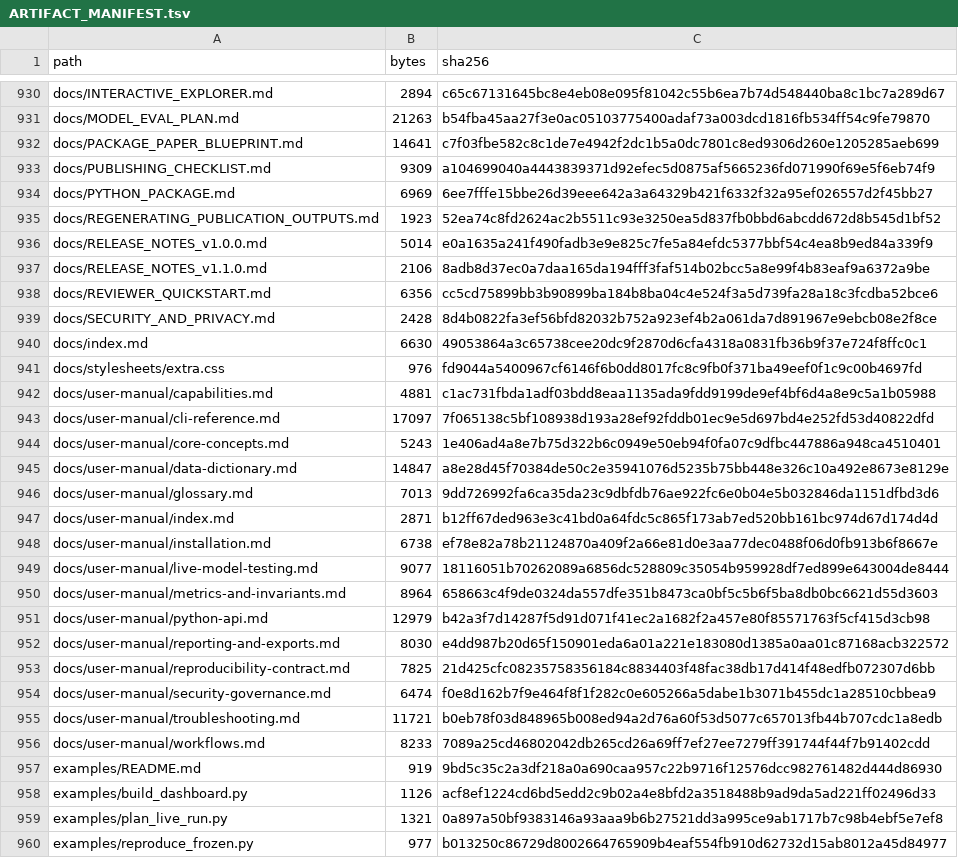
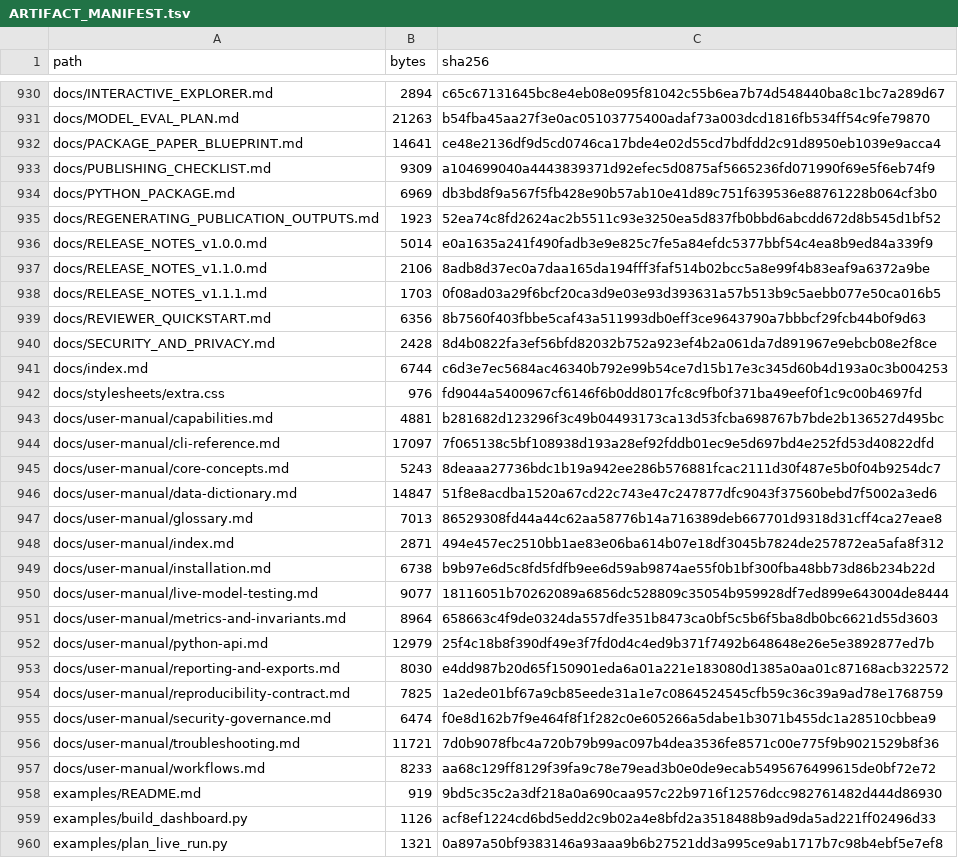
Before and after one commit to Elias-Abebe-Gasparini/PQID-Bench, a TSV file: ARTIFACT_MANIFEST.tsv, drawn as a sheet; only a part is shown, gaps mark what is left out; the shorter side is filled out with more unchanged rows; the diff covers the shown part only.

Commit message:
Link the O6 preregistration from PyPI (#21)
Publish the provenance-only pqid-bench 1.1.1 patch with a prominent O6/OSF preregistration link, synchronized package metadata, documentation, SBOM, and unchanged-science release boundaries.

```diff
--- a/ARTIFACT_MANIFEST.tsv
+++ b/ARTIFACT_MANIFEST.tsv
@@ -931,5 +931,5 @@ docs/INTERACTIVE_EXPLORER.md	2894	c65c67131645bc8e4eb08e095f81042c55b6ea7b74d548
 docs/MODEL_EVAL_PLAN.md	21263	b54fba45aa27f3e0ac05103775400adaf73a003dcd1816fb534ff54c9fe79870
-docs/PACKAGE_PAPER_BLUEPRINT.md	14641	c7f03fbe582c8c1de7e4942f2dc1b5a0dc7801c8ed9306d260e1205285aeb699
+docs/PACKAGE_PAPER_BLUEPRINT.md	14641	ce48e2136df9d5cd0746ca17bde4e02d55cd7bdfdd2c91d8950eb1039e9acca4
 docs/PUBLISHING_CHECKLIST.md	9309	a104699040a4443839371d92efec5d0875af5665236fd071990f69e5f6eb74f9
-docs/PYTHON_PACKAGE.md	6969	6ee7fffe15bbe26d39eee642a3a64329b421f6332f32a95ef026557d2f45bb27
+docs/PYTHON_PACKAGE.md	6969	db3bd8f9a567f5fb428e90b57ab10e41d89c751f639536e88761228b064cf3b0
 docs/REGENERATING_PUBLICATION_OUTPUTS.md	1923	52ea74c8fd2624ac2b5511c93e3250ea5d837fb0bbd6abcdd672d8b545d1bf52
@@ -937,21 +937,22 @@ docs/RELEASE_NOTES_v1.0.0.md	5014	e0a1635a241f490fadb3e9e825c7fe5a84efdc5377bbf5
 docs/RELEASE_NOTES_v1.1.0.md	2106	8adb8d37ec0a7daa165da194fff3faf514b02bcc5a8e99f4b83eaf9a6372a9be
-docs/REVIEWER_QUICKSTART.md	6356	cc5cd75899bb3b90899ba184b8ba04c4e524f3a5d739fa28a18c3fcdba52bce6
+docs/RELEASE_NOTES_v1.1.1.md	1703	0f08ad03a29f6bcf20ca3d9e03e93d393631a57b513b9c5aebb077e50ca016b5
+docs/REVIEWER_QUICKSTART.md	6356	8b7560f403fbbe5caf43a511993db0eff3ce9643790a7bbbcf29fcb44b0f9d63
 docs/SECURITY_AND_PRIVACY.md	2428	8d4b0822fa3ef56bfd82032b752a923ef4b2a061da7d891967e9ebcb08e2f8ce
-docs/index.md	6630	49053864a3c65738cee20dc9f2870d6cfa4318a0831fb36b9f37e724f8ffc0c1
+docs/index.md	6744	c6d3e7ec5684ac46340b792e99b54ce7d15b17e3c345d60b4d193a0c3b004253
 docs/stylesheets/extra.css	976	fd9044a5400967cf6146f6b0dd8017fc8c9fb0f371ba49eef0f1c9c00b4697fd
-docs/user-manual/capabilities.md	4881	c1ac731fbda1adf03bdd8eaa1135ada9fdd9199de9ef4bf6d4a8e9c5a1b05988
+docs/user-manual/capabilities.md	4881	b281682d123296f3c49b04493173ca13d53fcba698767b7bde2b136527d495bc
 docs/user-manual/cli-reference.md	17097	7f065138c5bf108938d193a28ef92fddb01ec9e5d697bd4e252fd53d40822dfd
-docs/user-manual/core-concepts.md	5243	1e406ad4a8e7b75d322b6c0949e50eb94f0fa07c9dfbc447886a948ca4510401
-docs/user-manual/data-dictionary.md	14847	a8e28d45f70384de50c2e35941076d5235b75bb448e326c10a492e8673e8129e
-docs/user-manual/glossary.md	7013	9dd726992fa6ca35da23c9dbfdb76ae922fc6e0b04e5b032846da1151dfbd3d6
-docs/user-manual/index.md	2871	b12ff67ded963e3c41bd0a64fdc5c865f173ab7ed520bb161bc974d67d174d4d
-docs/user-manual/installation.md	6738	ef78e82a78b21124870a409f2a66e81d0e3aa77dec0488f06d0fb913b6f8667e
+docs/user-manual/core-concepts.md	5243	8deaaa27736bdc1b19a942ee286b576881fcac2111d30f487e5b0f04b9254dc7
+docs/user-manual/data-dictionary.md	14847	51f8e8acdba1520a67cd22c743e47c247877dfc9043f37560bebd7f5002a3ed6
+docs/user-manual/glossary.md	7013	86529308fd44a44c62aa58776b14a716389deb667701d9318d31cff4ca27eae8
+docs/user-manual/index.md	2871	494e457ec2510bb1ae83e06ba614b07e18df3045b7824de257872ea5afa8f312
+docs/user-manual/installation.md	6738	b9b97e6d5c8fd5fdfb9ee6d59ab9874ae55f0b1bf300fba48bb73d86b234b22d
 docs/user-manual/live-model-testing.md	9077	18116051b70262089a6856dc528809c35054b959928df7ed899e643004de8444
 docs/user-manual/metrics-and-invariants.md	8964	658663c4f9de0324da557dfe351b8473ca0bf5c5b6f5ba8db0bc6621d55d3603
-docs/user-manual/python-api.md	12979	b42a3f7d14287f5d91d071f41ec2a1682f2a457e80f85571763f5cf415d3cb98
+docs/user-manual/python-api.md	12979	25f4c18b8f390df49e3f7fd0d4c4ed9b371f7492b648648e26e5e3892877ed7b
 docs/user-manual/reporting-and-exports.md	8030	e4dd987b20d65f150901eda6a01a221e183080d1385a0aa01c87168acb322572
-docs/user-manual/reproducibility-contract.md	7825	21d425cfc08235758356184c8834403f48fac38db17d414f48edfb072307d6bb
+docs/user-manual/reproducibility-contract.md	7825	1a2ede01bf67a9cb85eede31a1e7c0864524545cfb59c36c39a9ad78e1768759
 docs/user-manual/security-governance.md	6474	f0e8d162b7f9e464f8f1f282c0e605266a5dabe1b3071b455dc1a28510cbbea9
-docs/user-manual/troubleshooting.md	11721	b0eb78f03d848965b008ed94a2d76a60f53d5077c657013fb44b707cdc1a8edb
-docs/user-manual/workflows.md	8233	7089a25cd46802042db265cd26a69ff7ef27ee7279ff391744f44f7b91402cdd
+docs/user-manual/troubleshooting.md	11721	7d0b9078fbc4a720b79b99ac097b4dea3536fe8571c00e775f9b9021529b8f36
+docs/user-manual/workflows.md	8233	aa68c129ff8129f39fa9c78e79ead3b0e0de9ecab5495676499615de0bf72e72
 examples/README.md	919	9bd5c35c2a3df218a0a690caa957c22b9716f12576dcc982761482d444d86930
```
Also changed, not shown: 1 added row and 16 edited cells elsewhere in this file, 25 other files.
